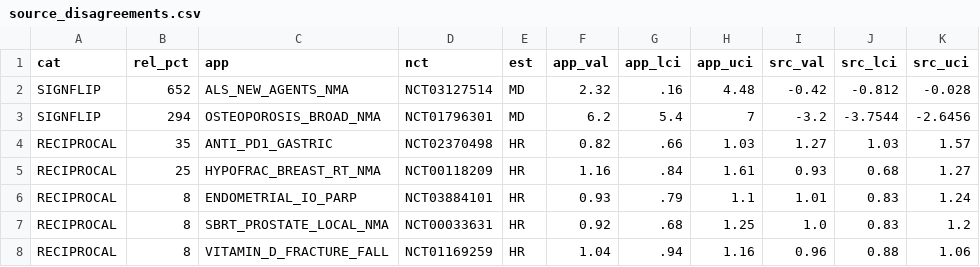
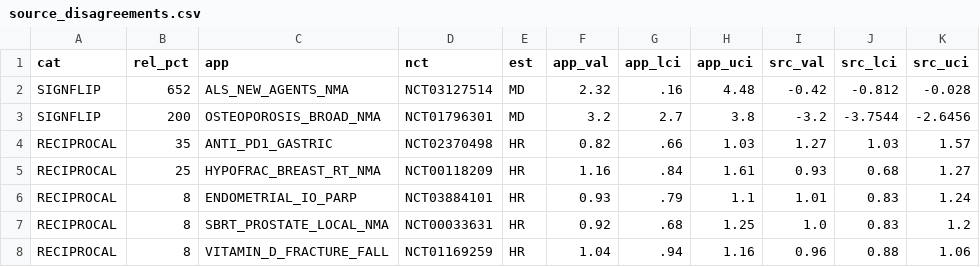
Before and after one commit to mahmood726-cyber/rapidmeta-finerenone, a CSV file: outputs/source_disagreements.csv, drawn as a sheet; only a part is shown; the diff names each change by its address in the sheet, - before the commit and + after, or states it on an @@ line.

Commit message:
fix(data): correct STRUCTURE total-hip BMD value 6.2 -> 3.2 (source-verified)
STRUCTURE (NCT01796301, OSTEOPOROSIS_BROAD_NMA) primary endpoint is the
percentage change from baseline in total-hip areal BMD through month 12.
Per Langdahl 2017 Lancet (10.1016/S0140-6736(17)31613-6): romosozumab +2.6% vs
teriparatide -0.6%, difference 3.2% [95% CI 2.7-3.8] (romosozumab-favoring).
The app held 6.2 [5.4,7] -- wrong. Corrected to 3.2 [2.7,3.8] and added the
missing PMID (28755782). Audit unchanged; disagreement report stays at 75.

```diff
--- a/outputs/source_disagreements.csv
+++ b/outputs/source_disagreements.csv
-B3 (rel_pct): 294
+B3 (rel_pct): 200
-F3 (app_val): 6.2
+F3 (app_val): 3.2
-G3 (app_lci): 5.4
+G3 (app_lci): 2.7
-H3 (app_uci): 7
+H3 (app_uci): 3.8
```
Also changed, not shown: 1 other file.
